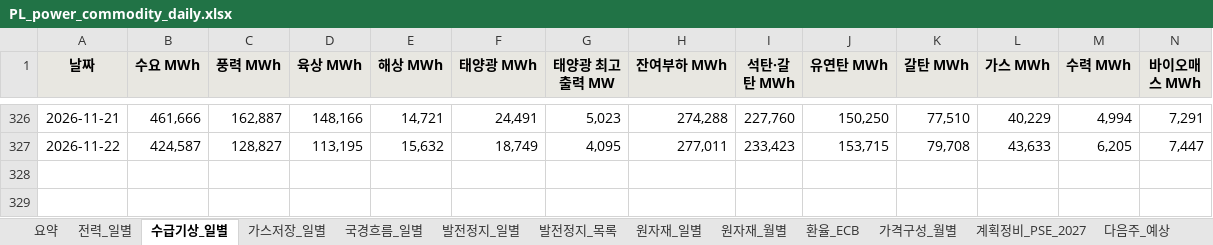
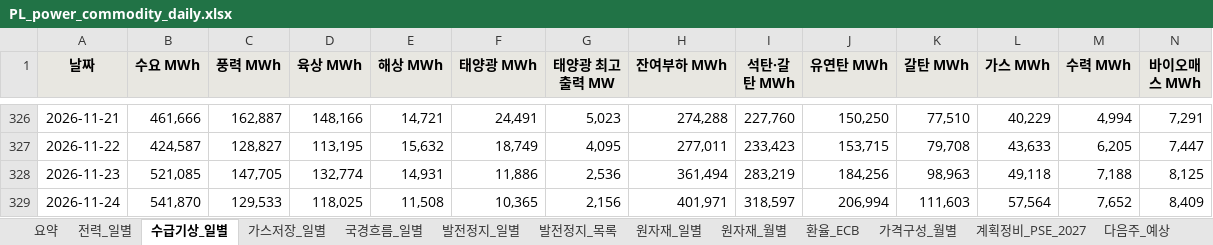
Before and after one commit to bnkim192/entsoe-harvester, an Excel workbook: weekly/daily/PL_power_commodity_daily.xlsx, sheet 수급기상_일별, drawn as a sheet; only a part is shown, gaps mark what is left out; values as stored, in another font and other column widths than the file's, no borders; rows hold the shown columns only; the diff names each change by its address in the sheet, - before the commit and + after, or states it on an @@ line.

```diff
--- a/weekly/daily/PL_power_commodity_daily.xlsx (sheet 수급기상_일별)
+++ b/weekly/daily/PL_power_commodity_daily.xlsx (sheet 수급기상_일별)
+row 328: 2026-11-23 | 521,085 | 147,705 | 132,774 | 14,931 | 11,886 | 2,536 | 361,494 | 283,219 | 184,256 | 98,963 | 49,118 | 7,188 | 8,125
+row 329: 2026-11-24 | 541,870 | 129,533 | 118,025 | 11,508 | 10,365 | 2,156 | 401,971 | 318,597 | 206,994 | 111,603 | 57,564 | 7,652 | 8,409
```
Also changed, not shown: sheet 발전정지_목록, sheet 전력_일별, sheet 발전정지_일별, sheet 다음주_예상, sheet 국경흐름_일별, sheet 가격구성_월별, 8 more sheets, 20 other files.
